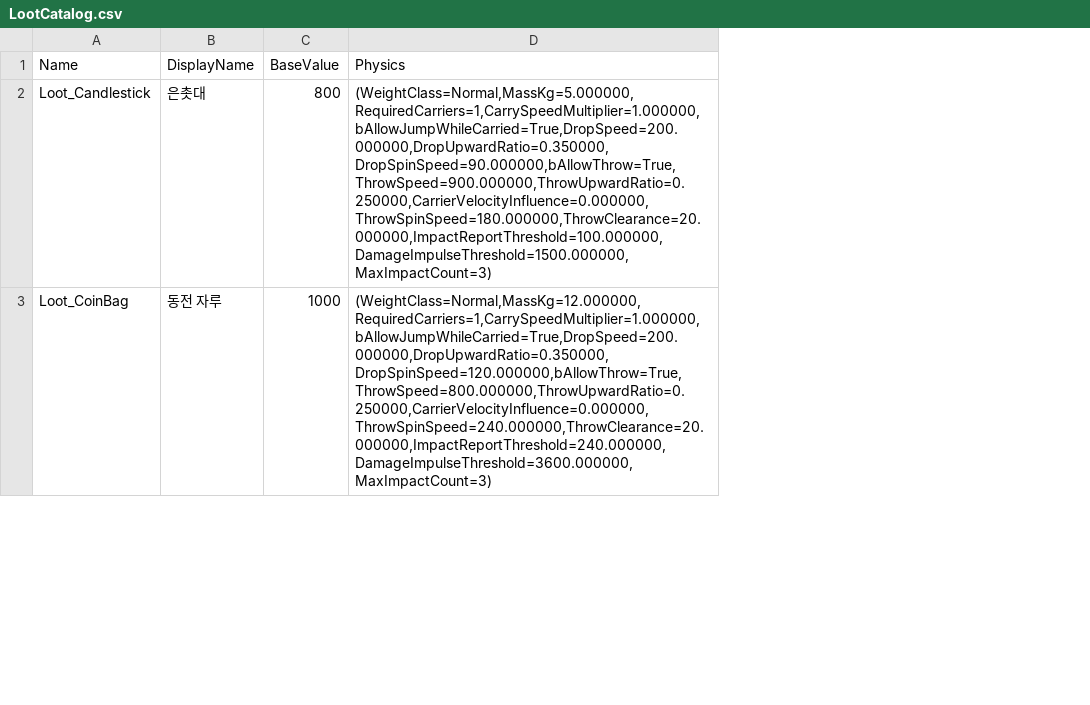
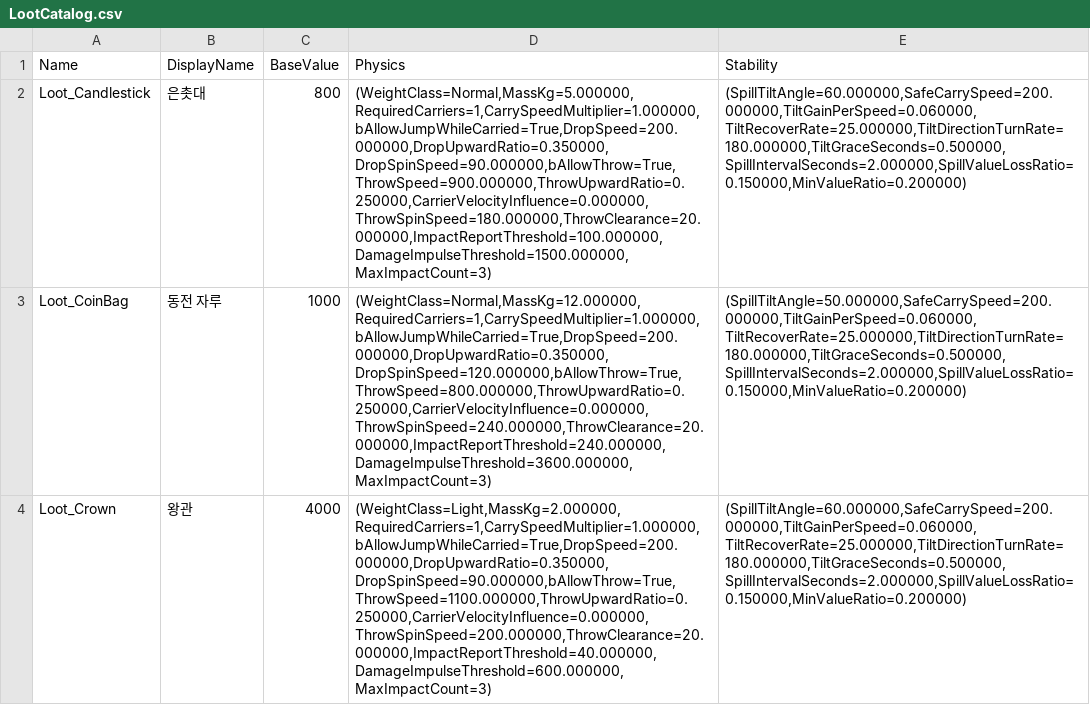
Before and after one commit to jisungin88/HeavyHanded, a CSV file: Data/LootCatalog.csv, drawn as a sheet; only a part is shown; the diff covers the shown part only; the diff names each change by its address in the sheet, - before the commit and + after, or states it on an @@ line.

```diff
--- a/Data/LootCatalog.csv
+++ b/Data/LootCatalog.csv
+column E (Stability), rows 2-3: (SpillTiltAngle=60.000000,SafeCarrySpeed=200.000000,TiltGainPerSpeed=0.060000,TiltRecoverRate=25.000000,TiltDirectionTurnRate=180.000000,TiltGraceSeconds=0.500000,SpillIntervalSeconds=2.000000,SpillValueLossRatio=0.150000,MinValueRatio=0.200000) | (SpillTiltAngle=50.000000,SafeCarrySpeed=200.000000,TiltGainPerSpeed=0.060000,TiltRecoverRate=25.000000,TiltDirectionTurnRate=180.000000,TiltGraceSeconds=0.500000,SpillIntervalSeconds=2.000000,SpillValueLossRatio=0.150000,MinValueRatio=0.200000)
+row 4: Loot_Crown | 왕관 | 4000 | (WeightClass=Light,MassKg=2.000000,RequiredCarriers=1,CarrySpeedMultiplier=1.000000,bAllowJumpWhileCarried=True,DropSpeed=200.000000,DropUpwardRatio=0.350000,DropSpinSpeed=90.000000,bAllowThrow=True,ThrowSpeed=1100.000000,ThrowUpwardRatio=0.250000,CarrierVelocityInfluence=0.000000,ThrowSpinSpeed=200.000000,ThrowClearance=20.000000,ImpactReportThreshold=40.000000,DamageImpulseThreshold=600.000000,MaxImpactCount=3) | (SpillTiltAngle=60.000000,SafeCarrySpeed=200.000000,TiltGainPerSpeed=0.060000,TiltRecoverRate=25.000000,TiltDirectionTurnRate=180.000000,TiltGraceSeconds=0.500000,SpillIntervalSeconds=2.000000,SpillValueLossRatio=0.150000,MinValueRatio=0.200000)
```
Also changed, not shown: 3 added rows elsewhere in this file, 6 other files.
